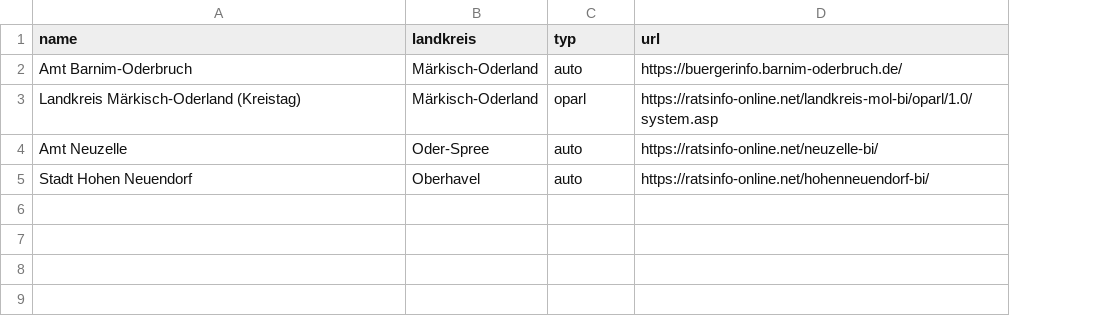
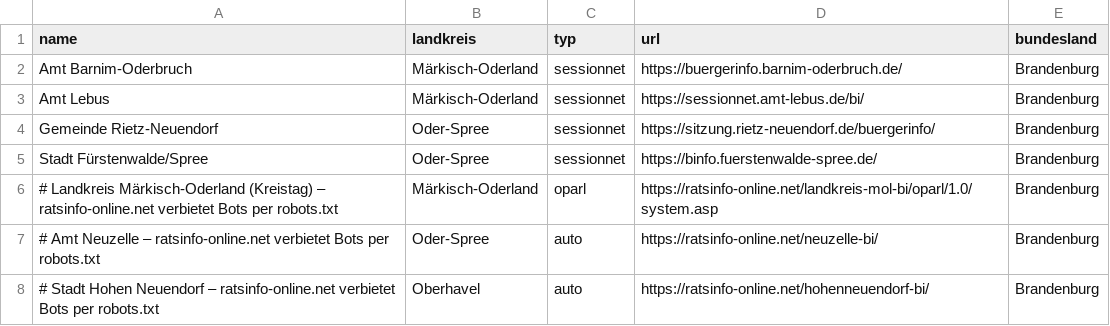
Before and after one commit to raphaelosanti/Aufstellungsbeschl-sse-f-r-Photovoltaikanlagen, a CSV file: quellen_brandenburg.csv, drawn as a sheet; addresses are those after the commit; the diff names each change by its address in the sheet, - before the commit and + after, or states it on an @@ line.

```diff
--- a/quellen_brandenburg.csv
+++ b/quellen_brandenburg.csv
+column E (bundesland), row 2: Brandenburg; rows 6-8: all Brandenburg
-C2 (typ): auto
+C2 (typ): sessionnet
+row 3: Amt Lebus | Märkisch-Oderland | sessionnet | https://sessionnet.amt-lebus.de/bi/ | Brandenburg
+row 4: Gemeinde Rietz-Neuendorf | Oder-Spree | sessionnet | https://sitzung.rietz-neuendorf.de/buergerinfo/ | Brandenburg
+row 5: Stadt Fürstenwalde/Spree | Oder-Spree | sessionnet | https://binfo.fuerstenwalde-spree.de/ | Brandenburg
-A6 (name): Landkreis Märkisch-Oderland (Kreistag)
+A6 (name): # Landkreis Märkisch-Oderland (Kreistag) – ratsinfo-online.net verbietet Bots per robots.txt
-A7 (name): Amt Neuzelle
+A7 (name): # Amt Neuzelle – ratsinfo-online.net verbietet Bots per robots.txt
-A8 (name): Stadt Hohen Neuendorf
+A8 (name): # Stadt Hohen Neuendorf – ratsinfo-online.net verbietet Bots per robots.txt
```
Also changed, not shown: 2 other files.
